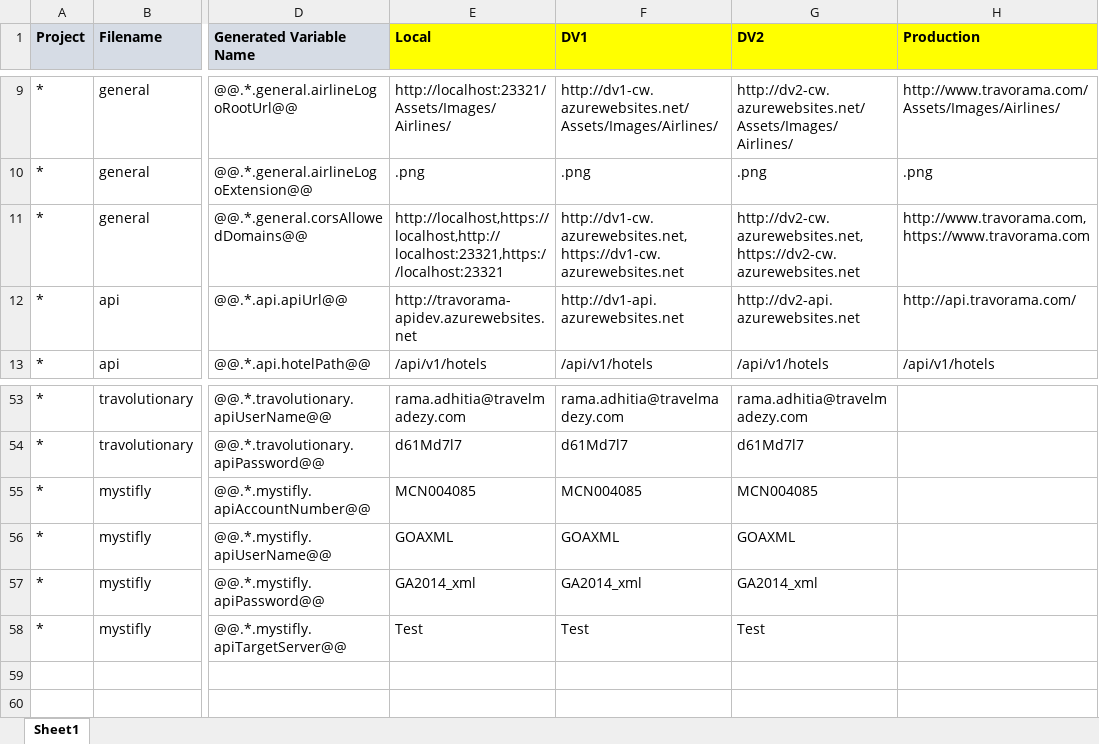
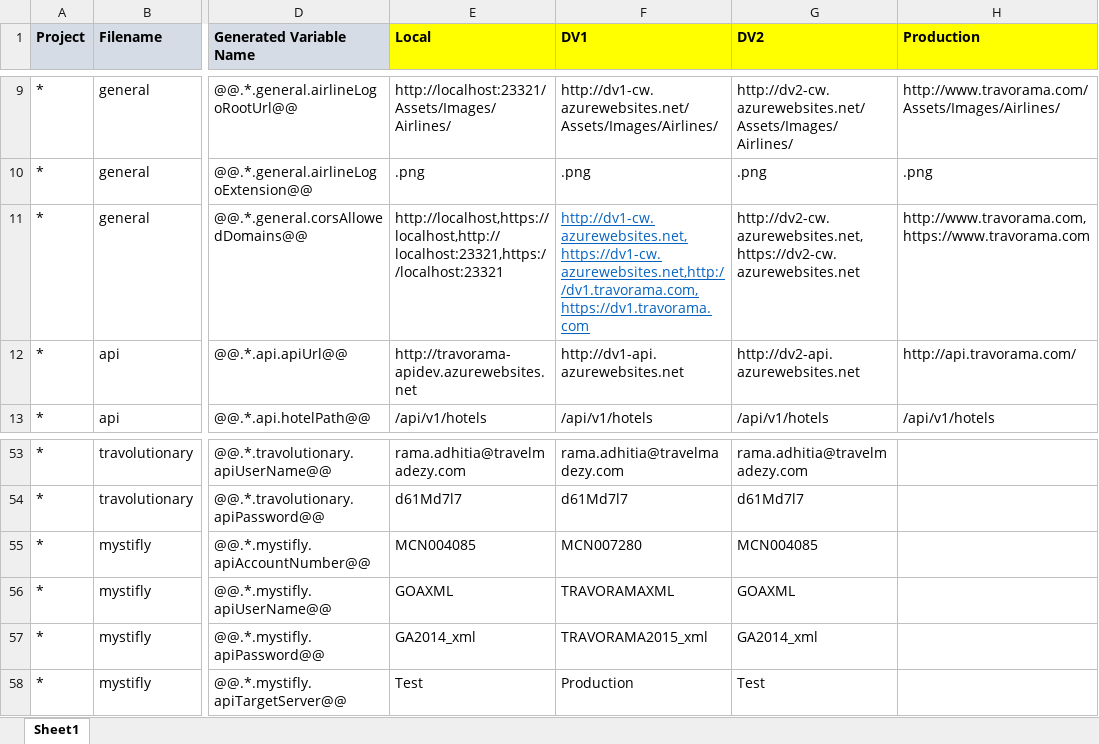
Before and after one commit to moonlay-technologies/lunggo, an Excel workbook: Lunggo.Configuration/Lunggo_Config.xlsx, sheet Sheet1, drawn as a sheet; only a part is shown, gaps mark what is left out; values as stored, in another font and other column widths than the file's, no borders; the diff names each change by its address in the sheet, - before the commit and + after, or states it on an @@ line.

Commit message:
Configuration and others fix

```diff
--- a/Lunggo.Configuration/Lunggo_Config.xlsx (sheet Sheet1)
+++ b/Lunggo.Configuration/Lunggo_Config.xlsx (sheet Sheet1)
-F11 (DV1): http://dv1-cw.azurewebsites.net,https://dv1-cw.azurewebsites.net
+F11 (DV1): http://dv1-cw.azurewebsites.net,https://dv1-cw.azurewebsites.net,http://dv1.travorama.com,https://dv1.travorama.com
@@ F11 underline: off → on, text colour: black → #0563C1 @@
-F55 (DV1): MCN004085
+F55 (DV1): MCN007280
-F56 (DV1): GOAXML
+F56 (DV1): TRAVORAMAXML
-F57 (DV1): GA2014_xml
+F57 (DV1): TRAVORAMA2015_xml
-F58 (DV1): Test
+F58 (DV1): Production
```
Also changed, not shown: 12 other files.
